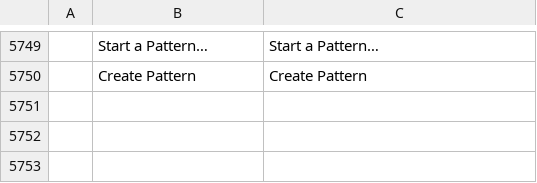
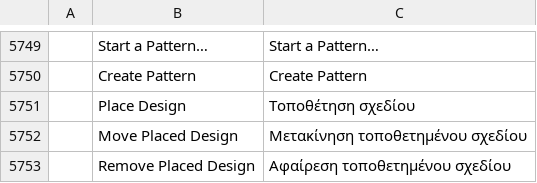
Before and after one commit to StitchFoundry/patternfoundry, a TSV file: crates/ui-egui/src/i18n/el.tsv, drawn as a sheet; only a part is shown, gaps mark what is left out; the diff names each change by its address in the sheet, - before the commit and + after, or states it on an @@ line.

```diff
--- a/crates/ui-egui/src/i18n/el.tsv
+++ b/crates/ui-egui/src/i18n/el.tsv
+row 5751:  | Place Design | Τοποθέτηση σχεδίου
+row 5752:  | Move Placed Design | Μετακίνηση τοποθετημένου σχεδίου
+row 5753:  | Remove Placed Design | Αφαίρεση τοποθετημένου σχεδίου
```
Also changed, not shown: crates/ui-egui/src/i18n/bg.tsv, crates/ui-egui/src/i18n/ja.tsv, 25 other files.
